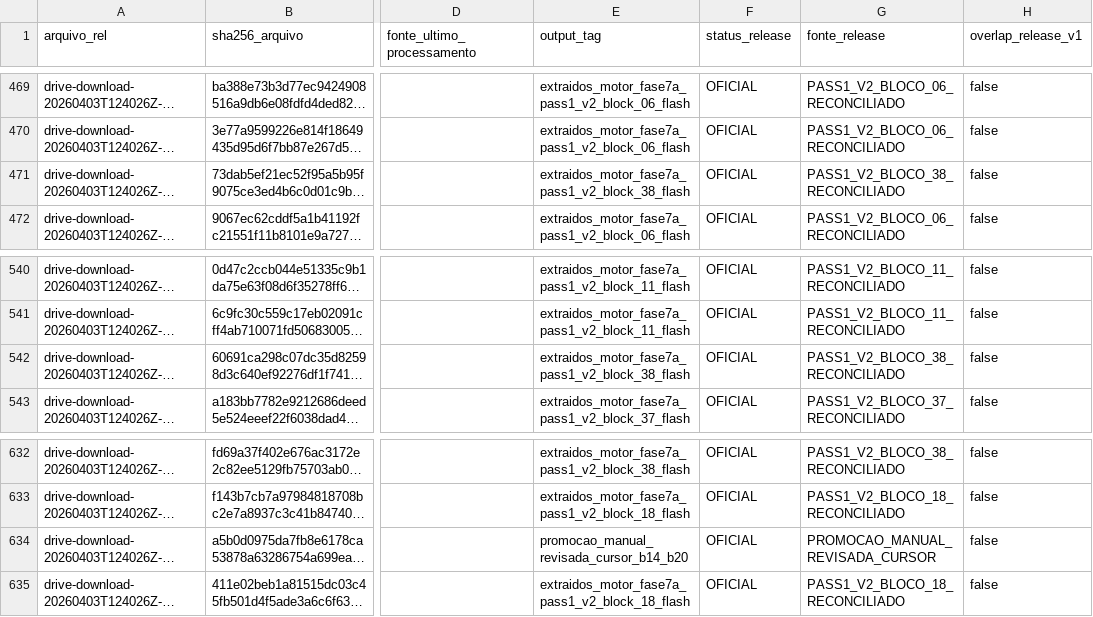
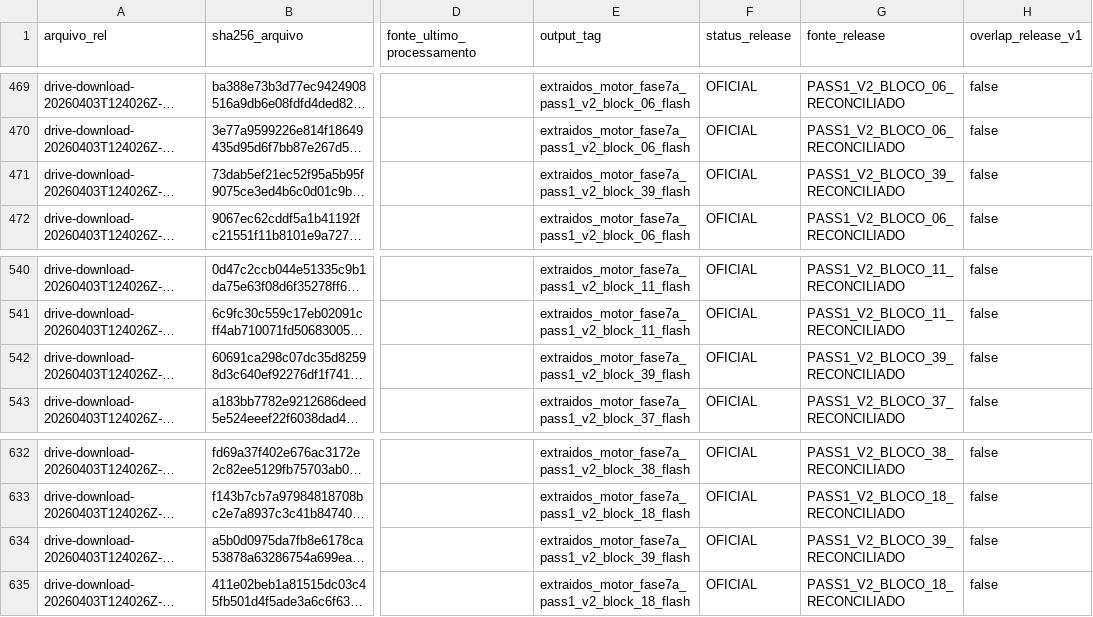
Before and after one commit to Motorespka/Motores-renow, a CSV file: exports/review/master_release_v2_manifest.csv, drawn as a sheet; only a part is shown, gaps mark what is left out; long unchanged cells end in …; the diff covers the shown part only; the diff names each change by its address in the sheet, - before the commit and + after, or states it on an @@ line.

```diff
--- a/exports/review/master_release_v2_manifest.csv
+++ b/exports/review/master_release_v2_manifest.csv
-E471 (output_tag): extraidos_motor_fase7a_pass1_v2_block_38_flash
+E471 (output_tag): extraidos_motor_fase7a_pass1_v2_block_39_flash
-G471 (fonte_release): PASS1_V2_BLOCO_38_RECONCILIADO
+G471 (fonte_release): PASS1_V2_BLOCO_39_RECONCILIADO
-E542 (output_tag): extraidos_motor_fase7a_pass1_v2_block_38_flash
+E542 (output_tag): extraidos_motor_fase7a_pass1_v2_block_39_flash
-G542 (fonte_release): PASS1_V2_BLOCO_38_RECONCILIADO
+G542 (fonte_release): PASS1_V2_BLOCO_39_RECONCILIADO
-E634 (output_tag): promocao_manual_revisada_cursor_b14_b20
+E634 (output_tag): extraidos_motor_fase7a_pass1_v2_block_39_flash
-G634 (fonte_release): PROMOCAO_MANUAL_REVISADA_CURSOR
+G634 (fonte_release): PASS1_V2_BLOCO_39_RECONCILIADO
```
Also changed, not shown: 22 edited cells elsewhere in this file, exports/review/master_release_v2_excluidos.csv, 23 other files.
